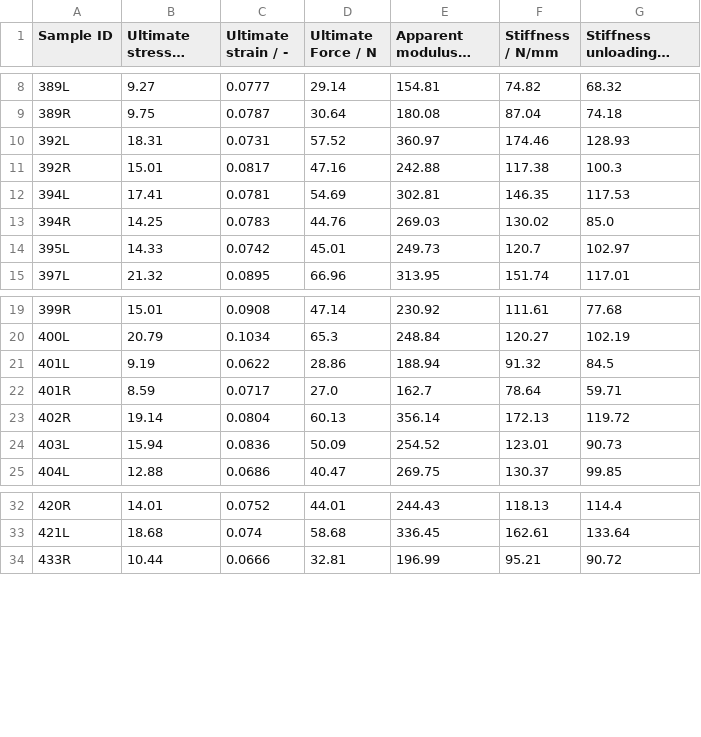
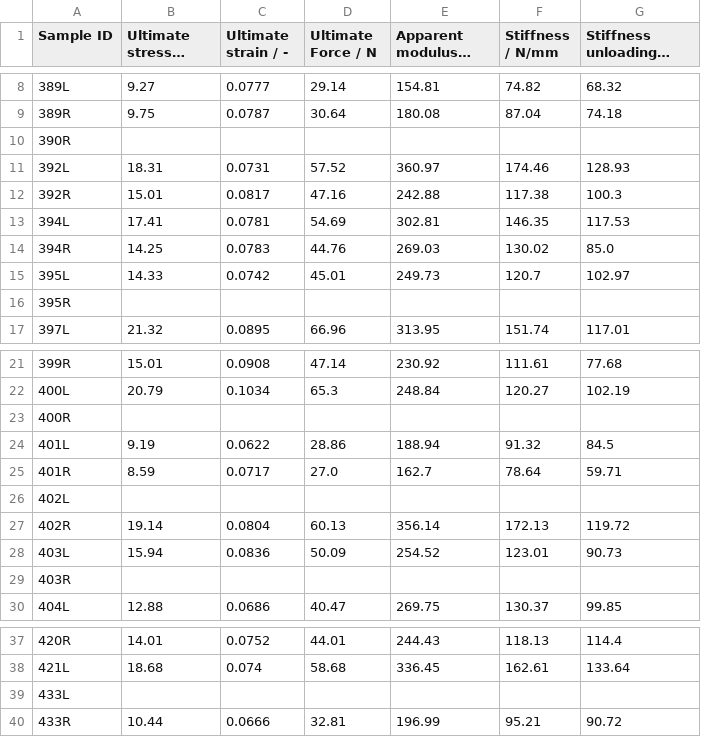
Before and after one commit to MathieuSm/FEMCOL, a CSV file: 04_Results/01_Demineralized/ResultsFailureTesting.csv, drawn as a sheet; only a part is shown, gaps mark what is left out; long unchanged cells end in …; the diff names each change by its address in the sheet, - before the commit and + after, or states it on an @@ line.

```diff
--- a/04_Results/01_Demineralized/ResultsFailureTesting.csv
+++ b/04_Results/01_Demineralized/ResultsFailureTesting.csv
+row 10: 390R
+row 16: 395R
+row 23: 400R
+row 26: 402L
+row 29: 403R
+row 39: 433L
```
Also changed, not shown: 04_Results/00_Mineralized/ResultsElasticTesting.csv.
